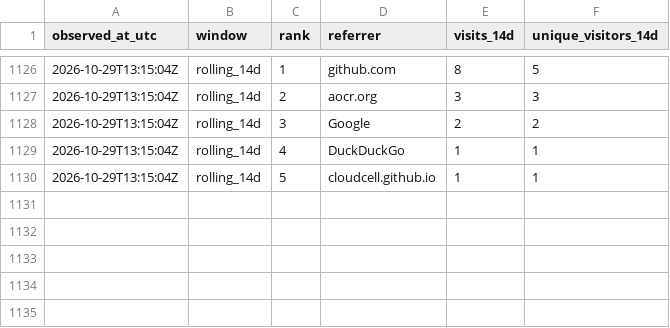
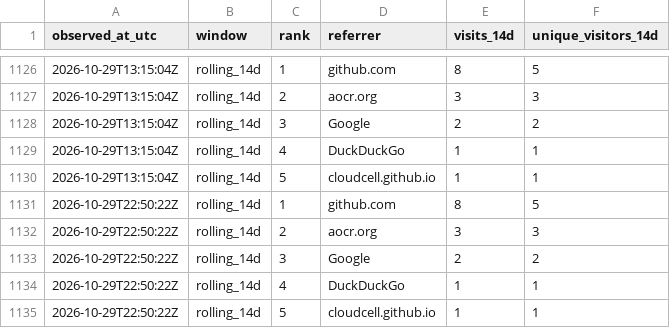
Before and after one commit to cloudcell/om-core, a CSV file: stats/referrers-windows.csv, drawn as a sheet; only a part is shown, gaps mark what is left out.

```diff
--- a/stats/referrers-windows.csv
+++ b/stats/referrers-windows.csv
@@ -1130 +1130,6 @@ observed_at_utc,window,rank,referrer,visits_14d,unique_visitors_14d
 2026-10-29T13:15:04Z,rolling_14d,5,cloudcell.github.io,1,1
+2026-10-29T22:50:22Z,rolling_14d,1,github.com,8,5
+2026-10-29T22:50:22Z,rolling_14d,2,aocr.org,3,3
+2026-10-29T22:50:22Z,rolling_14d,3,Google,2,2
+2026-10-29T22:50:22Z,rolling_14d,4,DuckDuckGo,1,1
+2026-10-29T22:50:22Z,rolling_14d,5,cloudcell.github.io,1,1
```
Also changed, not shown: stats/referrers-ever.csv, stats/referrers-latest.csv, 3 other files.
